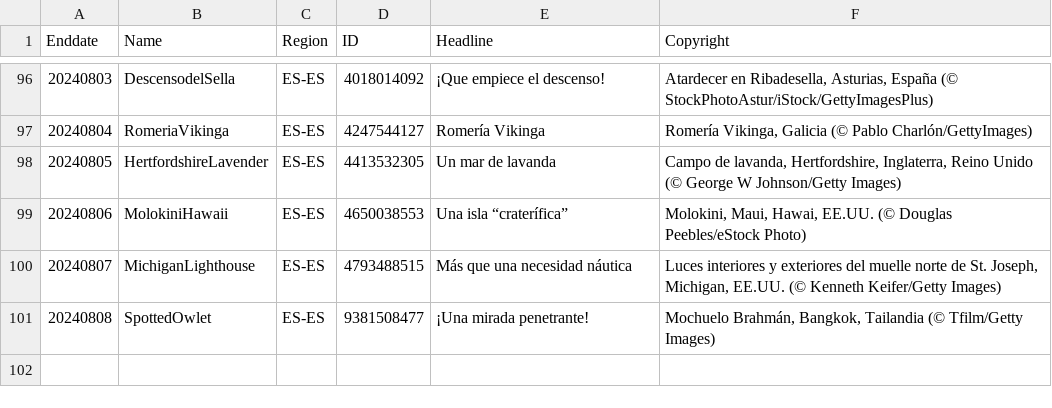
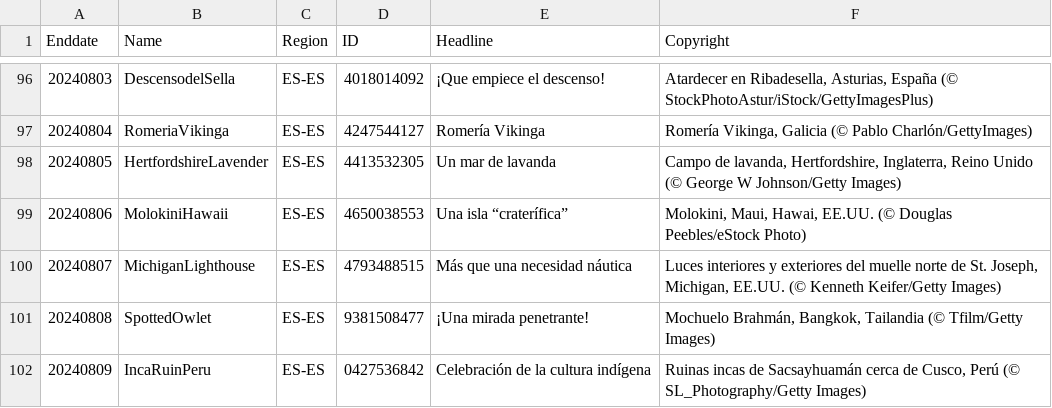
Before and after one commit to tauyoungsama/imageArchive, a CSV file: metadata/ES-ES.csv, drawn as a sheet; only a part is shown, gaps mark what is left out; the diff names each change by its address in the sheet, - before the commit and + after, or states it on an @@ line.

```diff
--- a/metadata/ES-ES.csv
+++ b/metadata/ES-ES.csv
+row 102: 20240809 | IncaRuinPeru | ES-ES | 0427536842 | Celebración de la cultura indígena | Ruinas incas de Sacsayhuamán cerca de Cusco, Perú (© SL_Photography/Getty Images)
```
Also changed, not shown: metadata/EN-GB.csv, metadata/EN-IN.csv, 11 other files.
